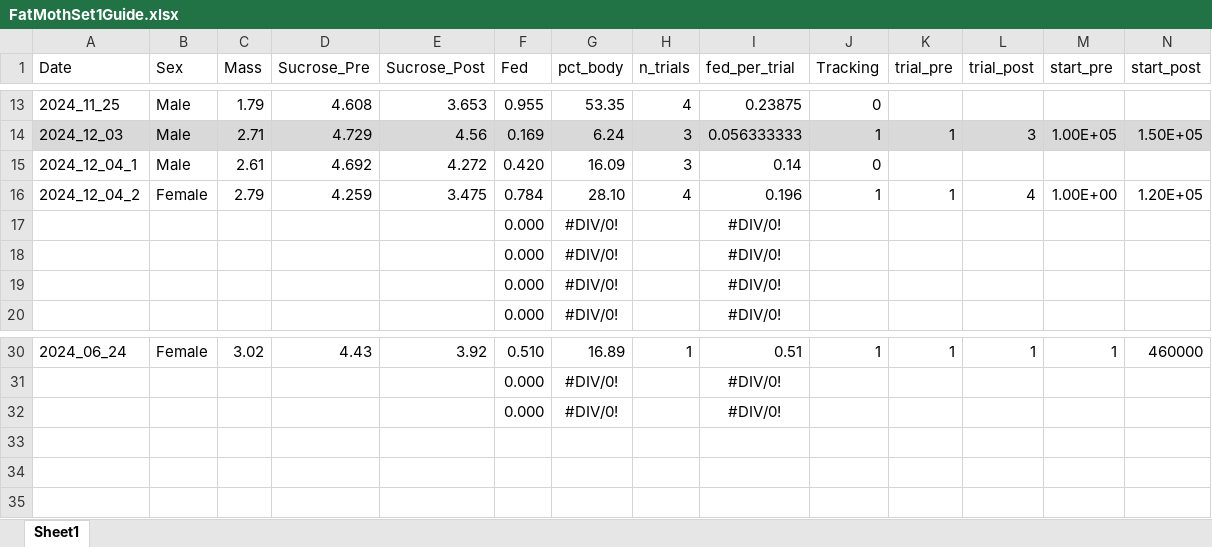
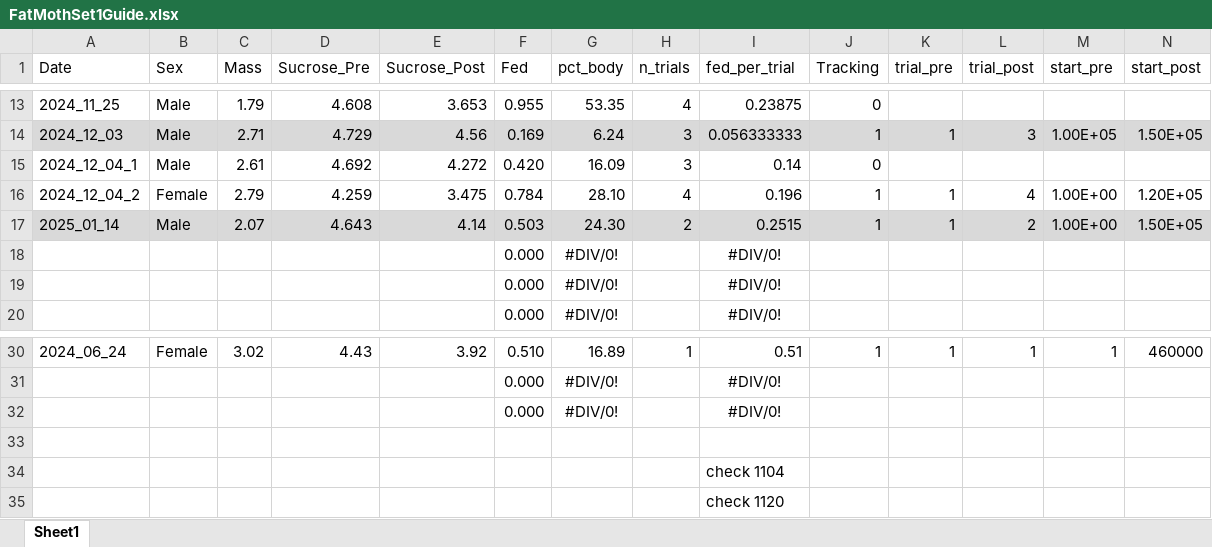
Before and after one commit to d05hna/FatMoths, an Excel workbook: FatMothSet1Guide.xlsx, sheet Sheet1, drawn as a sheet; only a part is shown, gaps mark what is left out; values as stored, in another font and other column widths than the file's, no borders; removed rows and columns are numbered as before the commit, all else as after; rows hold the shown columns only; the diff names each change by its address in the sheet, - before the commit and + after, or states it on an @@ line.

```diff
--- a/FatMothSet1Guide.xlsx (sheet Sheet1)
+++ b/FatMothSet1Guide.xlsx (sheet Sheet1)
-row 17:  |  |  |  |  | 0.000 | #DIV/0! |  | #DIV/0!
+row 17: 2025_01_14 | Male | 2.07 | 4.643 | 4.14 | 0.503 | 24.30 | 2 | 0.2515 | 1 | 1 | 2 | 1.00E+00 | 1.50E+05
+row 33: (empty)
+row 34:  |  |  |  |  |  |  |  | check 1104
+row 35:  |  |  |  |  |  |  |  | check 1120
```
Also changed, not shown: 5 other files.
